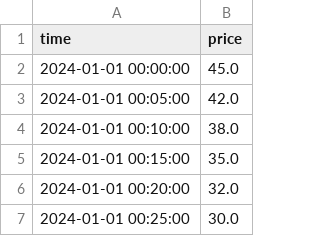
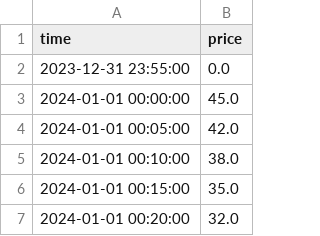
Before and after one commit to PortfolioEnergy/rtc-tools-bess-demo, a CSV file: scheduling/input/timeseries_import.csv, drawn as a sheet; only a part is shown; the shorter side is filled out with more unchanged rows; the diff names each change by its address in the sheet, - before the commit and + after, or states it on an @@ line.

```diff
--- a/scheduling/input/timeseries_import.csv
+++ b/scheduling/input/timeseries_import.csv
+row 2: 2023-12-31 23:55:00 | 0.0
```
Also changed, not shown: continuous_intraday/input/timeseries_import.csv, 5 other files.
